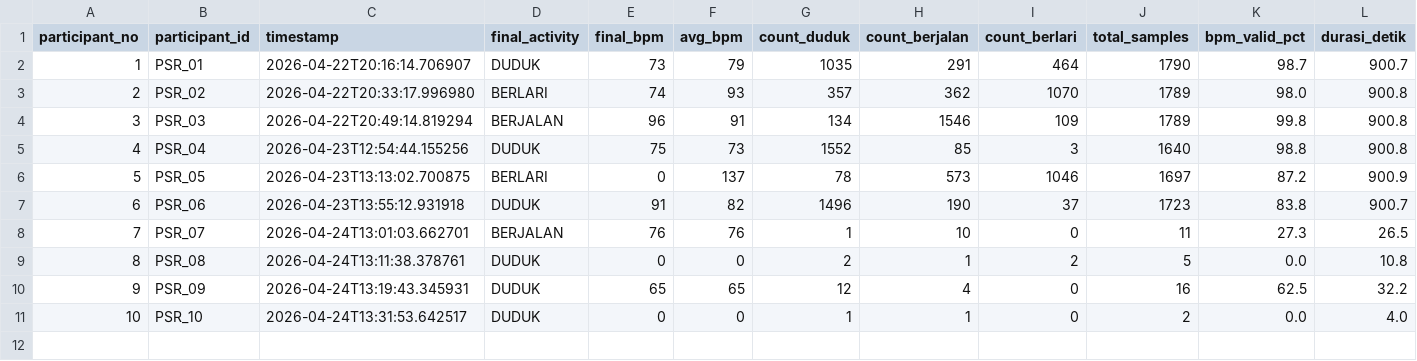
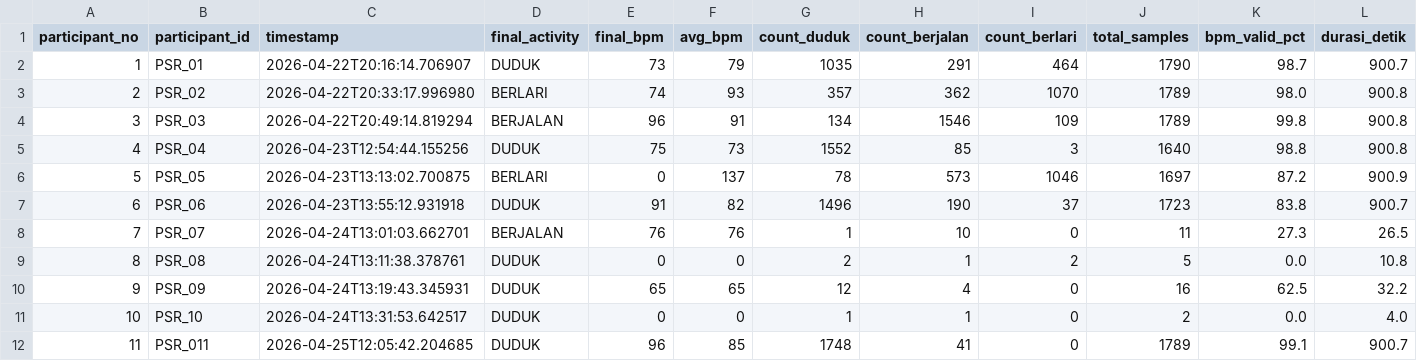
Before and after one commit to Dims2004/iot_activity, a CSV file: dataset/sessions_summary.csv, drawn as a sheet; only a part is shown; rows hold the shown columns only; the diff names each change by its address in the sheet, - before the commit and + after, or states it on an @@ line.

Commit message:
Auto-commit: data/raw/P011_PSR_011_20260425_120542.csv, dataset/dataset.csv, dataset/sessions_summary.csv, logs/server.log at 4/25/2026, 12:15:12 PM

```diff
--- a/dataset/sessions_summary.csv
+++ b/dataset/sessions_summary.csv
+row 12: 11 | PSR_011 | 2026-04-25T12:05:42.204685 | DUDUK | 96 | 85 | 1748 | 41 | 0 | 1789 | 99.1 | 900.7
```
Also changed, not shown: 3 other files.
